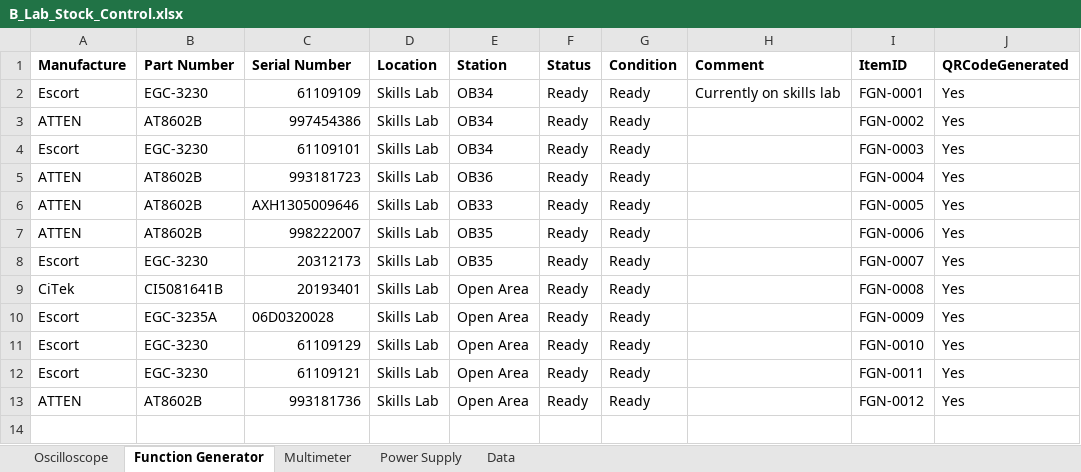
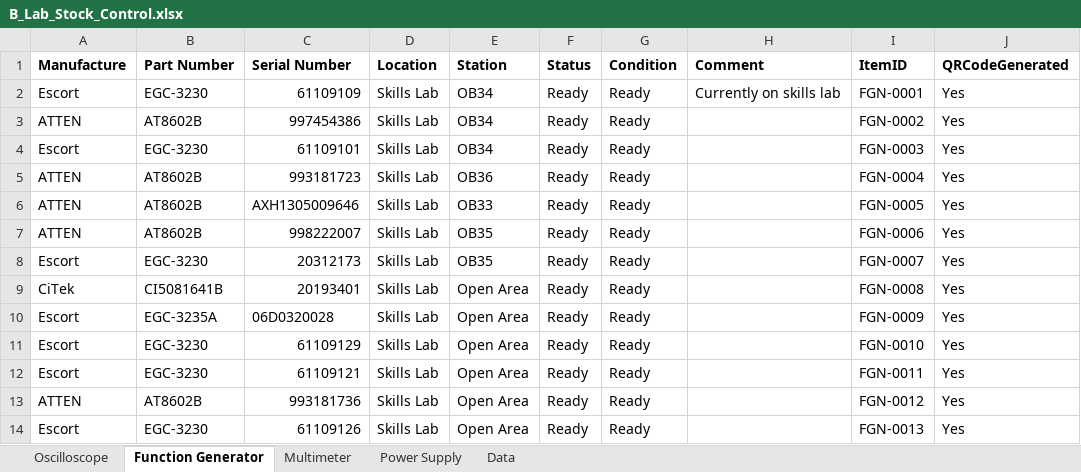
Before and after one commit to Paulkk156/Wits-Files, an Excel workbook: B_Lab_Stock_Control.xlsx, sheet Function Generator, drawn as a sheet; values as stored, in another font and other column widths than the file's, no borders; table styles not drawn; the diff names each change by its address in the sheet, - before the commit and + after, or states it on an @@ line.

Commit message:
B-Lab app: add Function Generator row 14 (FGN-0013)

```diff
--- a/B_Lab_Stock_Control.xlsx (sheet Function Generator)
+++ b/B_Lab_Stock_Control.xlsx (sheet Function Generator)
+row 14: Escort | EGC-3230 | 61109126 | Skills Lab | Open Area | Ready | Ready |  | FGN-0013 | Yes
```
